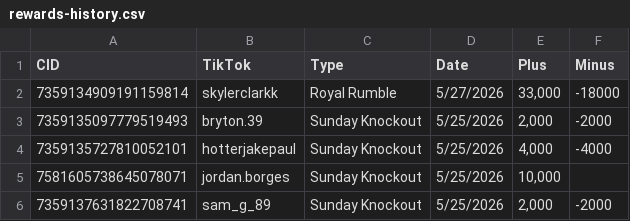
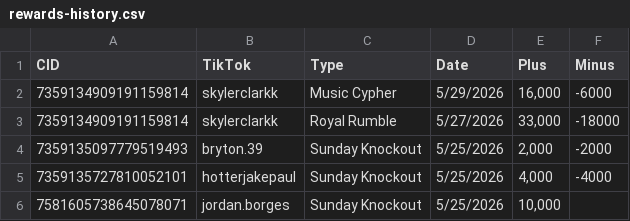
Before and after one commit to ceyre-boop/TABOOST_Platfrom, a CSV file: data/rewards-history.csv, drawn as a sheet; only a part is shown; the shorter side is filled out with more unchanged rows; the diff names each change by its address in the sheet, - before the commit and + after, or states it on an @@ line.

Commit message:
Auto-sync: Rewards @ 2026-05-29T16:11:15.824Z

```diff
--- a/data/rewards-history.csv
+++ b/data/rewards-history.csv
+row 2: 7359134909191159814 | skylerclarkk | Music Cypher | 5/29/2026 | 16,000 | -6000
```
